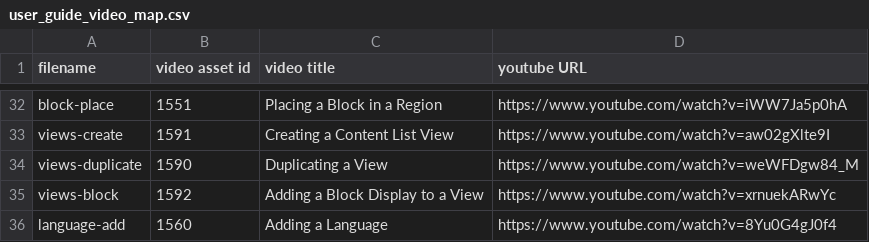
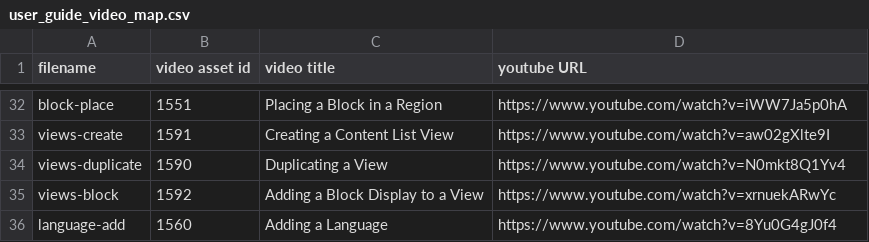
Before and after one commit to DrupalizeMe/drupal_user_guide, a CSV file: user_guide_video_map.csv, drawn as a sheet; only a part is shown, gaps mark what is left out.

Commit message:
Update Duplicating a View video URL
A fixed video was published for Duplicating a View.

```diff
--- a/user_guide_video_map.csv
+++ b/user_guide_video_map.csv
@@ -33,3 +33,3 @@ block-place,1551,Placing a Block in a Region,https://www.youtube.com/watch?v=iWW
 views-create,1591,Creating a Content List View,https://www.youtube.com/watch?v=aw02gXlte9I
-views-duplicate,1590,Duplicating a View,https://www.youtube.com/watch?v=weWFDgw84_M
+views-duplicate,1590,Duplicating a View,https://www.youtube.com/watch?v=N0mkt8Q1Yv4
 views-block,1592,Adding a Block Display to a View,https://www.youtube.com/watch?v=xrnuekARwYc
```
